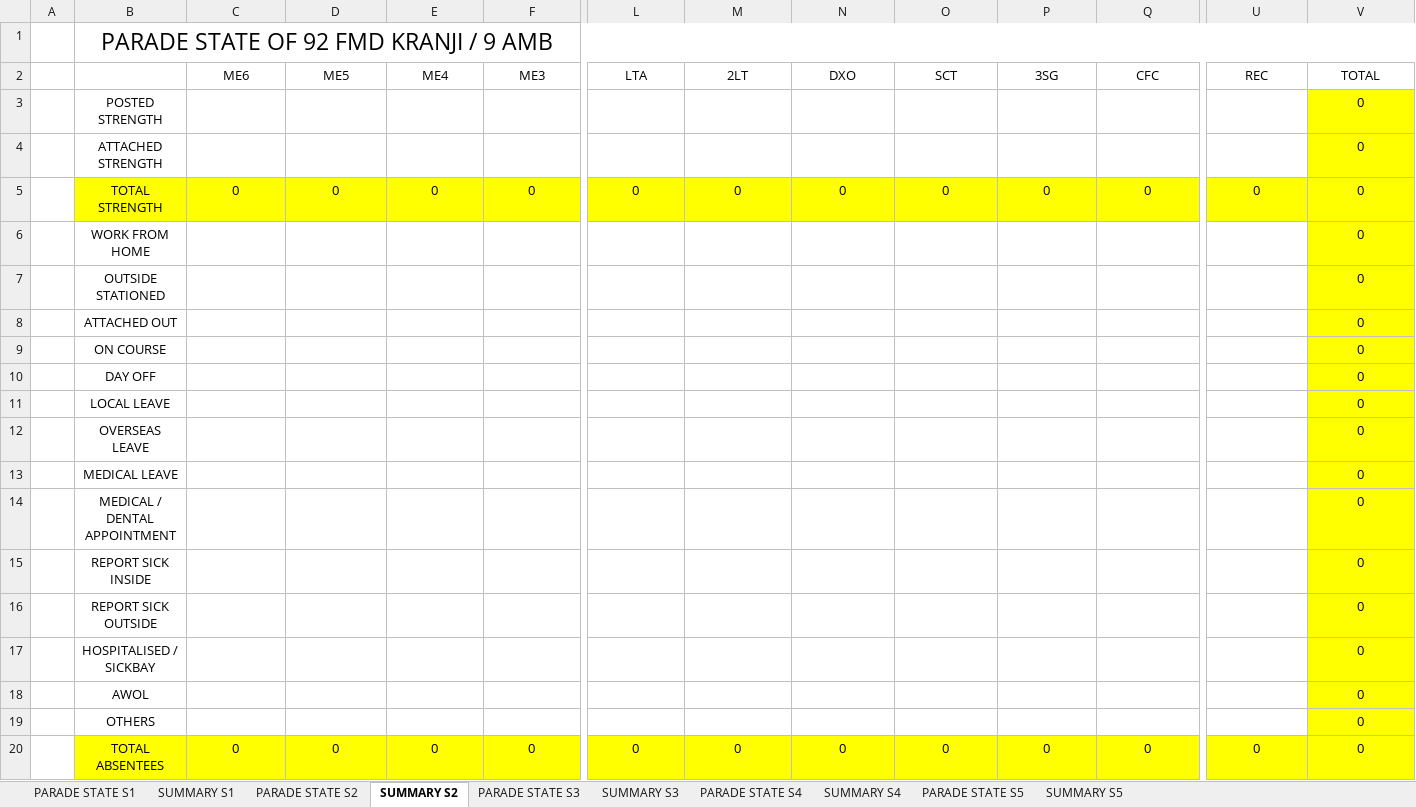
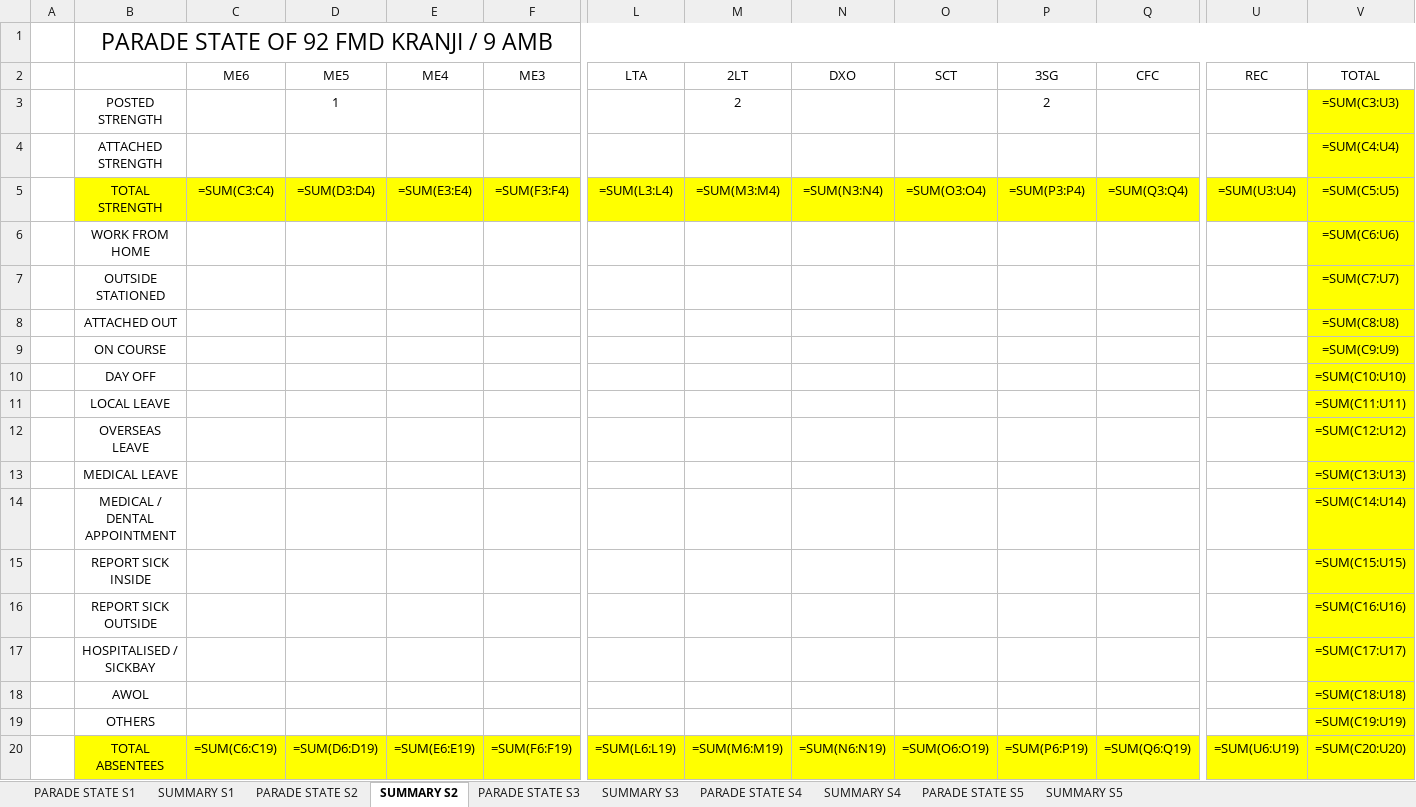
Before and after one commit to KeaganSuah/NS-Project-Automation, an Excel workbook: Portfolio website/website/PARADE_STATE.xlsx, sheet SUMMARY S2, drawn as a sheet; only a part is shown, gaps mark what is left out; values as stored, in another font and other column widths than the file's, no borders; formulas without a stored value are shown as written; removed rows and columns are numbered as before the commit, all else as after; rows hold the shown columns only; the diff covers the shown part only; the diff names each change by its address in the sheet, - before the commit and + after, or states it on an @@ line.

```diff
--- a/Portfolio website/website/PARADE_STATE.xlsx (sheet SUMMARY S2)
+++ b/Portfolio website/website/PARADE_STATE.xlsx (sheet SUMMARY S2)
-D3 (ME5): (empty)
+D3 (ME5): 1
-M3 (2LT): (empty)
+M3 (2LT): 2
-P3 (3SG): (empty)
+P3 (3SG): 2
-V3 (TOTAL): 0
+V3 (TOTAL): =SUM(C3:U3)
-V4 (TOTAL): 0
+V4 (TOTAL): =SUM(C4:U4)
-row 5:  | TOTAL STRENGTH | 0 | 0 | 0 | 0 | 0 | 0 | 0 | 0 | 0 | 0 | 0 | 0
+row 5:  | TOTAL STRENGTH | =SUM(C3:C4) | =SUM(D3:D4) | =SUM(E3:E4) | =SUM(F3:F4) | =SUM(L3:L4) | =SUM(M3:M4) | =SUM(N3:N4) | =SUM(O3:O4) | =SUM(P3:P4) | =SUM(Q3:Q4) | =SUM(U3:U4) | =SUM(C5:U5)
-V6 (TOTAL): 0
+V6 (TOTAL): =SUM(C6:U6)
-V7 (TOTAL): 0
+V7 (TOTAL): =SUM(C7:U7)
-V8 (TOTAL): 0
+V8 (TOTAL): =SUM(C8:U8)
-V9 (TOTAL): 0
+V9 (TOTAL): =SUM(C9:U9)
-V10 (TOTAL): 0
+V10 (TOTAL): =SUM(C10:U10)
-V11 (TOTAL): 0
+V11 (TOTAL): =SUM(C11:U11)
-V12 (TOTAL): 0
+V12 (TOTAL): =SUM(C12:U12)
-V13 (TOTAL): 0
+V13 (TOTAL): =SUM(C13:U13)
-V14 (TOTAL): 0
+V14 (TOTAL): =SUM(C14:U14)
-V15 (TOTAL): 0
+V15 (TOTAL): =SUM(C15:U15)
-V16 (TOTAL): 0
+V16 (TOTAL): =SUM(C16:U16)
-V17 (TOTAL): 0
+V17 (TOTAL): =SUM(C17:U17)
-V18 (TOTAL): 0
+V18 (TOTAL): =SUM(C18:U18)
-V19 (TOTAL): 0
+V19 (TOTAL): =SUM(C19:U19)
-row 20:  | TOTAL ABSENTEES | 0 | 0 | 0 | 0 | 0 | 0 | 0 | 0 | 0 | 0 | 0 | 0
+row 20:  | TOTAL ABSENTEES | =SUM(C6:C19) | =SUM(D6:D19) | =SUM(E6:E19) | =SUM(F6:F19) | =SUM(L6:L19) | =SUM(M6:M19) | =SUM(N6:N19) | =SUM(O6:O19) | =SUM(P6:P19) | =SUM(Q6:Q19) | =SUM(U6:U19) | =SUM(C20:U20)
```
Also changed, not shown: 20 edited cells elsewhere in this sheet, sheet SUMMARY S4, sheet SUMMARY S1, sheet SUMMARY S5, sheet SUMMARY S3, sheet PARADE STATE S1, sheet PARADE STATE S4, 3 more sheets, 10 other files.
